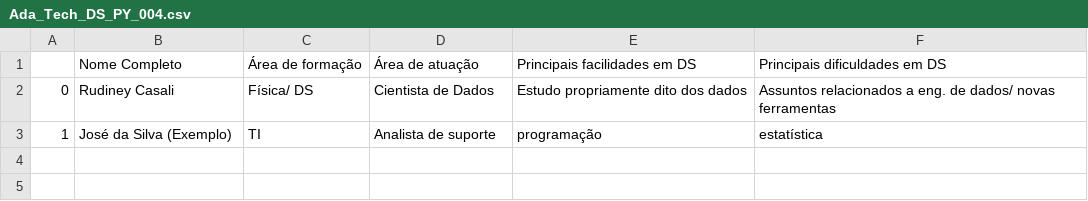
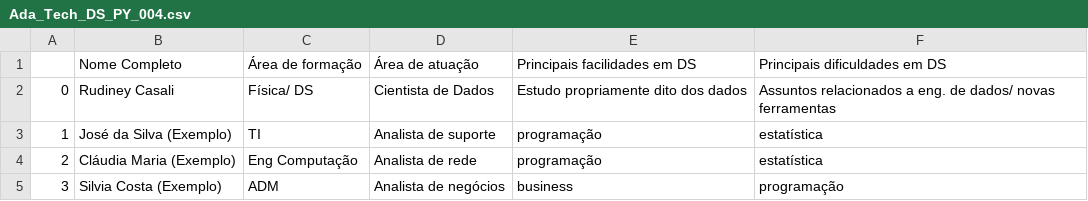
Before and after one commit to levyvix/ada_tech_numpy_pandas, a CSV file: Ada_Tech_DS_PY_004.csv, drawn as a sheet.

Commit message:
commitando inclusao de exemplo, do terminal

```diff
--- a/Ada_Tech_DS_PY_004.csv
+++ b/Ada_Tech_DS_PY_004.csv
@@ -3 +3,3 @@
 1, José da Silva (Exemplo), TI, Analista de suporte, programação, estatística,
+2, Cláudia Maria (Exemplo), Eng Computação, Analista de rede, programação, estatística,
+3, Silvia Costa (Exemplo), ADM, Analista de negócios, business, programação,
```
